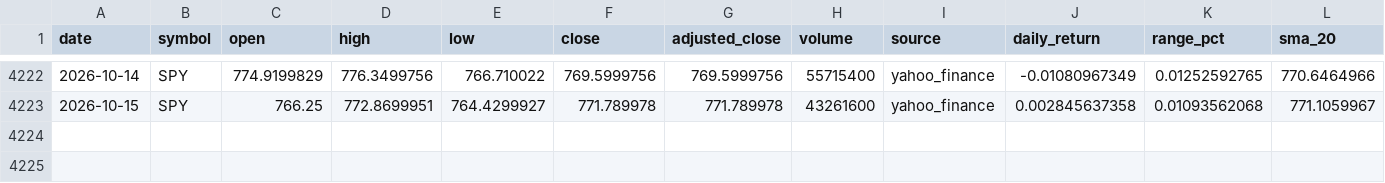
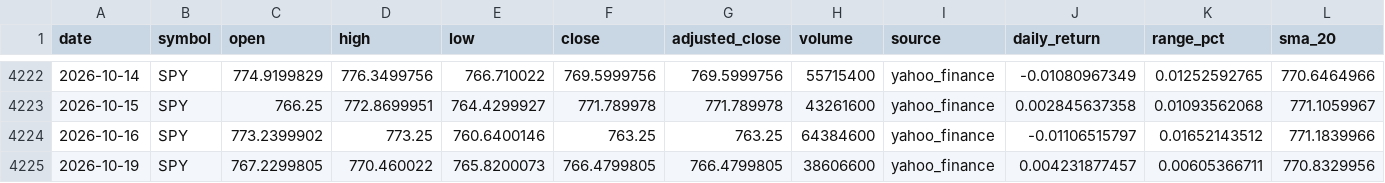
Before and after one commit to abi1010-git/predicting-stock-market-personal-project, a CSV file: data/SPY.csv, drawn as a sheet; only a part is shown, gaps mark what is left out; rows hold the shown columns only; the diff names each change by its address in the sheet, - before the commit and + after, or states it on an @@ line.

```diff
--- a/data/SPY.csv
+++ b/data/SPY.csv
+row 4224: 2026-10-16 | SPY | 773.2399902 | 773.25 | 760.6400146 | 763.25 | 763.25 | 64384600 | yahoo_finance | -0.01106515797 | 0.01652143512 | 771.1839966
+row 4225: 2026-10-19 | SPY | 767.2299805 | 770.460022 | 765.8200073 | 766.4799805 | 766.4799805 | 38606600 | yahoo_finance | 0.004231877457 | 0.00605366711 | 770.8329956
```
Also changed, not shown: data/AAPL.csv, data/IWM.csv, 3 other files.
